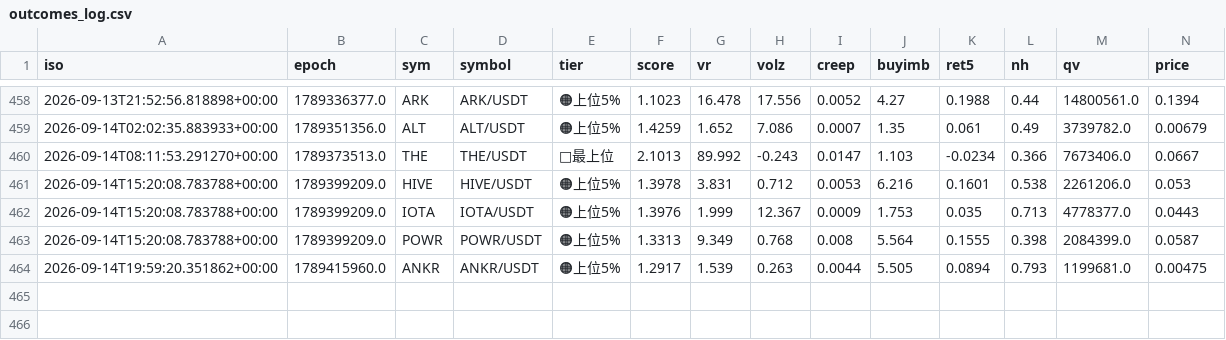
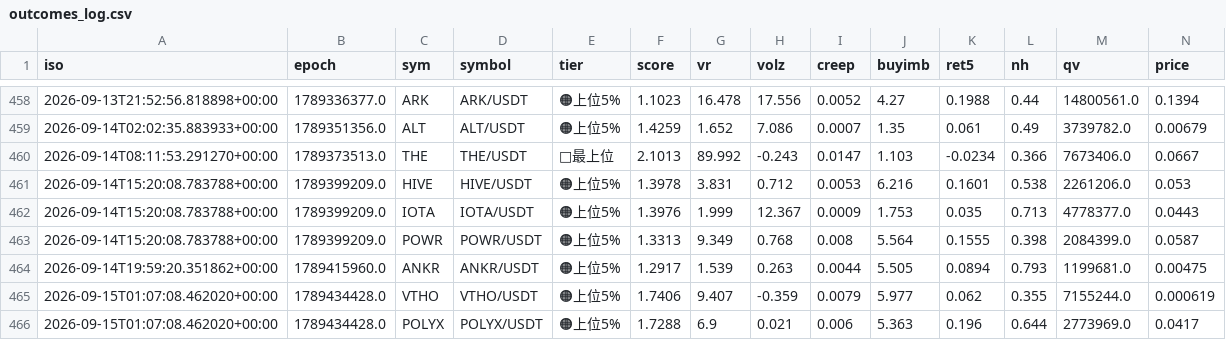
Before and after one commit to divisas072-ui/pump_scan.py, a CSV file: outcomes_log.csv, drawn as a sheet; only a part is shown, gaps mark what is left out; rows hold the shown columns only; the diff names each change by its address in the sheet, - before the commit and + after, or states it on an @@ line.

```diff
--- a/outcomes_log.csv
+++ b/outcomes_log.csv
+row 465: 2026-09-15T01:07:08.462020+00:00 | 1789434428.0 | VTHO | VTHO/USDT | 🟠上位5% | 1.7406 | 9.407 | -0.359 | 0.0079 | 5.977 | 0.062 | 0.355 | 7155244.0 | 0.000619
+row 466: 2026-09-15T01:07:08.462020+00:00 | 1789434428.0 | POLYX | POLYX/USDT | 🟠上位5% | 1.7288 | 6.9 | 0.021 | 0.006 | 5.363 | 0.196 | 0.644 | 2773969.0 | 0.0417
```
Also changed, not shown: alerts_log.csv, 2 other files.
